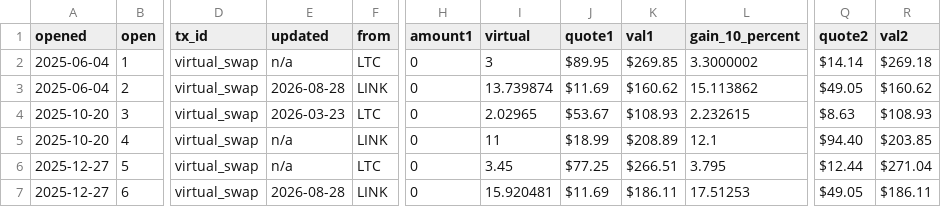
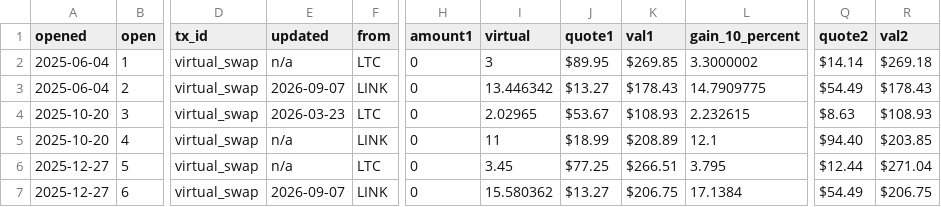
Before and after one commit to logicalgraphs/logicalgraphs.github.io, a TSV file: data/pivots/open/raw/ltc-link.tsv, drawn as a sheet; only a part is shown, gaps mark what is left out; the diff names each change by its address in the sheet, - before the commit and + after, or states it on an @@ line.

```diff
--- a/data/pivots/open/raw/ltc-link.tsv
+++ b/data/pivots/open/raw/ltc-link.tsv
-E3 (updated): 2026-08-28
+E3 (updated): 2026-09-07
-I3 (virtual): 13.739874
+I3 (virtual): 13.446342
-J3 (quote1): $11.69
+J3 (quote1): $13.27
-K3 (val1): $160.62
+K3 (val1): $178.43
-L3 (gain_10_percent): 15.113862
+L3 (gain_10_percent): 14.7909775
-Q3 (quote2): $49.05
+Q3 (quote2): $54.49
-R3 (val2): $160.62
+R3 (val2): $178.43
-E7 (updated): 2026-08-28
+E7 (updated): 2026-09-07
-I7 (virtual): 15.920481
+I7 (virtual): 15.580362
-J7 (quote1): $11.69
+J7 (quote1): $13.27
-K7 (val1): $186.11
+K7 (val1): $206.75
-L7 (gain_10_percent): 17.51253
+L7 (gain_10_percent): 17.1384
-Q7 (quote2): $49.05
+Q7 (quote2): $54.49
-R7 (val2): $186.11
+R7 (val2): $206.75
```
Also changed, not shown: data/pivots/open/raw/bnb-link.tsv.
